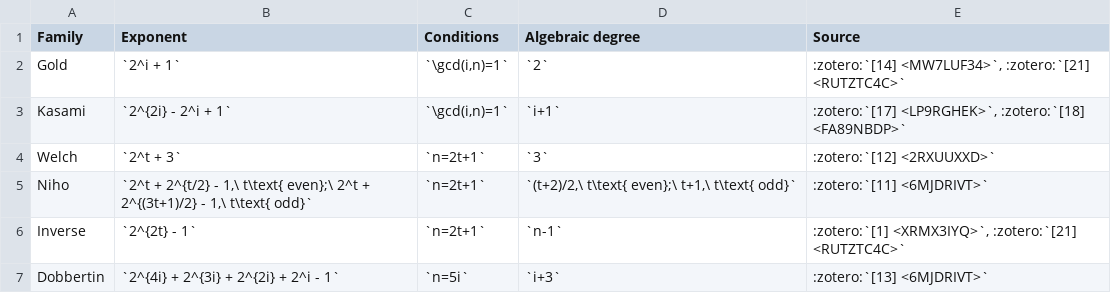
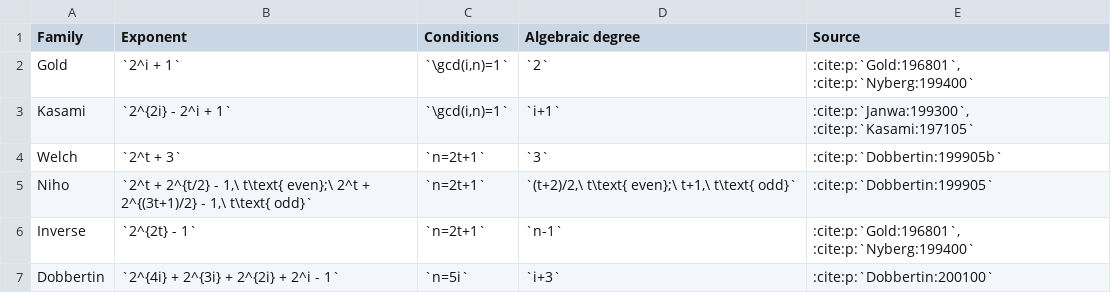
Before and after one commit to dexeme/boolean-functions-wiki, a CSV file: docs/content/tables/Known_infinite_families_of_APN_functions_1.csv, drawn as a sheet.

```diff
--- a/docs/content/tables/Known_infinite_families_of_APN_functions_1.csv
+++ b/docs/content/tables/Known_infinite_families_of_APN_functions_1.csv
@@ -1,7 +1,7 @@
 Family,Exponent,Conditions,Algebraic degree,Source
-Gold,`2^i + 1`,"`\gcd(i,n)=1`",`2`,":zotero:`[14] <MW7LUF34>`, :zotero:`[21] <RUTZTC4C>`"
-Kasami,`2^{2i} - 2^i + 1`,"`\gcd(i,n)=1`",`i+1`,":zotero:`[17] <LP9RGHEK>`, :zotero:`[18] <FA89NBDP>`"
-Welch,`2^t + 3`,`n=2t+1`,`3`,":zotero:`[12] <2RXUUXXD>`"
-Niho,"`2^t + 2^{t/2} - 1,\ t\text{ even};\ 2^t + 2^{(3t+1)/2} - 1,\ t\text{ odd}`",`n=2t+1`,"`(t+2)/2,\ t\text{ even};\ t+1,\ t\text{ odd}`",":zotero:`[11] <6MJDRIVT>`"
-Inverse,`2^{2t} - 1`,`n=2t+1`,`n-1`,":zotero:`[1] <XRMX3IYQ>`, :zotero:`[21] <RUTZTC4C>`"
-Dobbertin,`2^{4i} + 2^{3i} + 2^{2i} + 2^i - 1`,`n=5i`,`i+3`,":zotero:`[13] <6MJDRIVT>`"
+Gold,`2^i + 1`,"`\gcd(i,n)=1`",`2`,":cite:p:`Gold:196801`, :cite:p:`Nyberg:199400`"
+Kasami,`2^{2i} - 2^i + 1`,"`\gcd(i,n)=1`",`i+1`,":cite:p:`Janwa:199300`, :cite:p:`Kasami:197105`"
+Welch,`2^t + 3`,`n=2t+1`,`3`,":cite:p:`Dobbertin:199905b`"
+Niho,"`2^t + 2^{t/2} - 1,\ t\text{ even};\ 2^t + 2^{(3t+1)/2} - 1,\ t\text{ odd}`",`n=2t+1`,"`(t+2)/2,\ t\text{ even};\ t+1,\ t\text{ odd}`",":cite:p:`Dobbertin:199905`"
+Inverse,`2^{2t} - 1`,`n=2t+1`,`n-1`,":cite:p:`Gold:196801`, :cite:p:`Nyberg:199400`"
+Dobbertin,`2^{4i} + 2^{3i} + 2^{2i} + 2^i - 1`,`n=5i`,`i+3`,":cite:p:`Dobbertin:200100`"
```
Also changed, not shown: docs/content/tables/Known_infinite_families_of_APN_functions_4.csv, docs/content/tables/Known_infinite_families_of_APN_power_functions_over_GF(2%5En)_table_01.csv, 23 other files.
